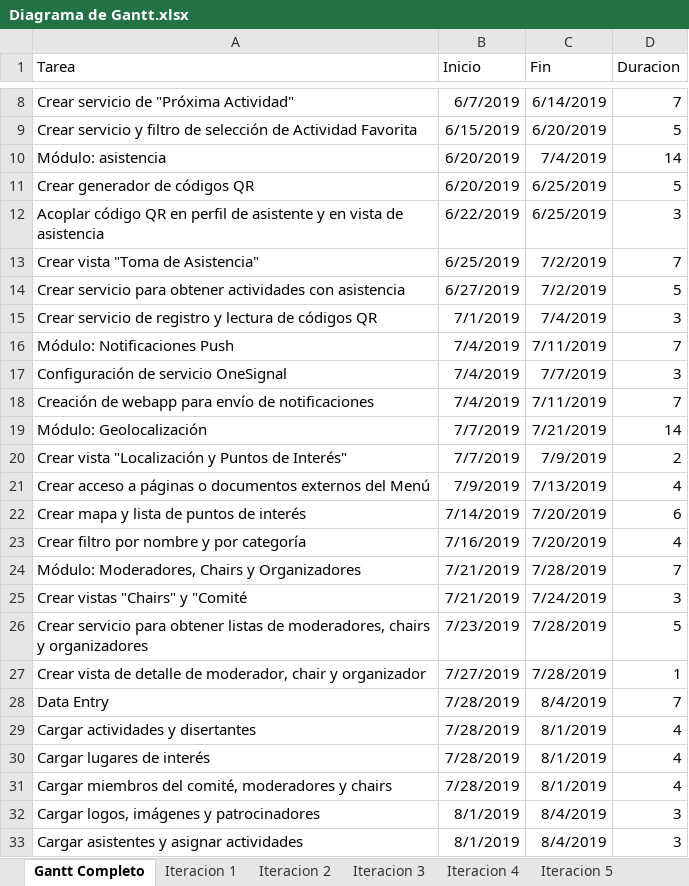
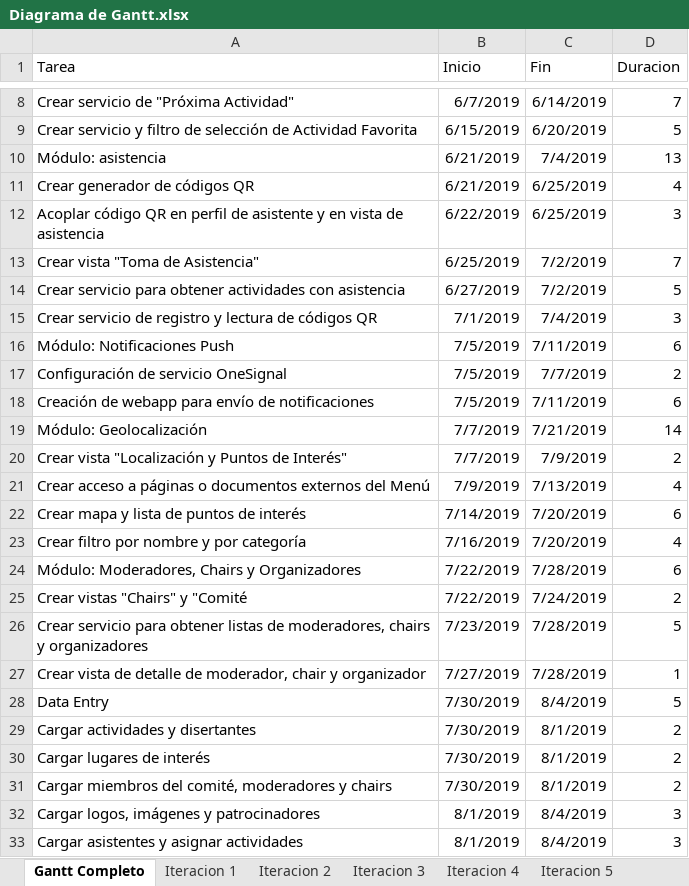
Before and after one commit to fedealbertengo/Conferentia, an Excel workbook: Informe/Diagrama de Gantt/Diagrama de Gantt.xlsx, sheet Gantt Completo, drawn as a sheet; only a part is shown, gaps mark what is left out; values as stored, in another font and other column widths than the file's, no borders; charts and pictures not drawn; the diff names each change by its address in the sheet, - before the commit and + after, or states it on an @@ line.

Commit message:
Actualizados diagramas de gantt para que las fechas se correspondan correctamente a las de las iteraciones

```diff
--- a/Informe/Diagrama de Gantt/Diagrama de Gantt.xlsx (sheet Gantt Completo)
+++ b/Informe/Diagrama de Gantt/Diagrama de Gantt.xlsx (sheet Gantt Completo)
-B10:B11 (Inicio): 6/20/2019
+B10:B11 (Inicio): 6/21/2019
-D10 (Duracion): 14
+D10 (Duracion): 13
-D11 (Duracion): 5
+D11 (Duracion): 4
-B16:B18 (Inicio): 7/4/2019
+B16:B18 (Inicio): 7/5/2019
-D16 (Duracion): 7
+D16 (Duracion): 6
-D17 (Duracion): 3
+D17 (Duracion): 2
-D18 (Duracion): 7
+D18 (Duracion): 6
-B24:B25 (Inicio): 7/21/2019
+B24:B25 (Inicio): 7/22/2019
-D24 (Duracion): 7
+D24 (Duracion): 6
-D25 (Duracion): 3
+D25 (Duracion): 2
-B28:B31 (Inicio): 7/28/2019
+B28:B31 (Inicio): 7/30/2019
-D28 (Duracion): 7
+D28 (Duracion): 5
-D29:D31 (Duracion): 4
+D29:D31 (Duracion): 2
```
Also changed, not shown: sheet Iteracion 5, sheet Iteracion 3, sheet Iteracion 4, sheet Iteracion 2, charts or pictures, 5 other files.
